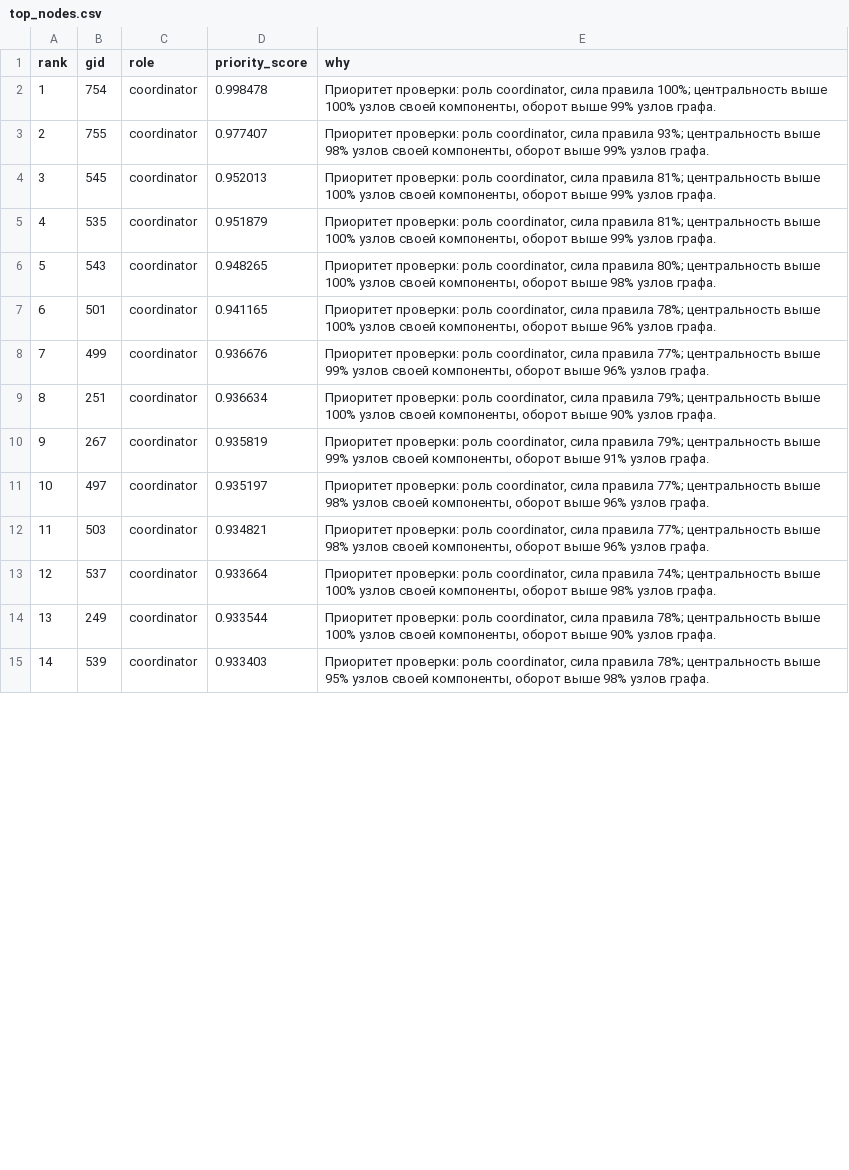
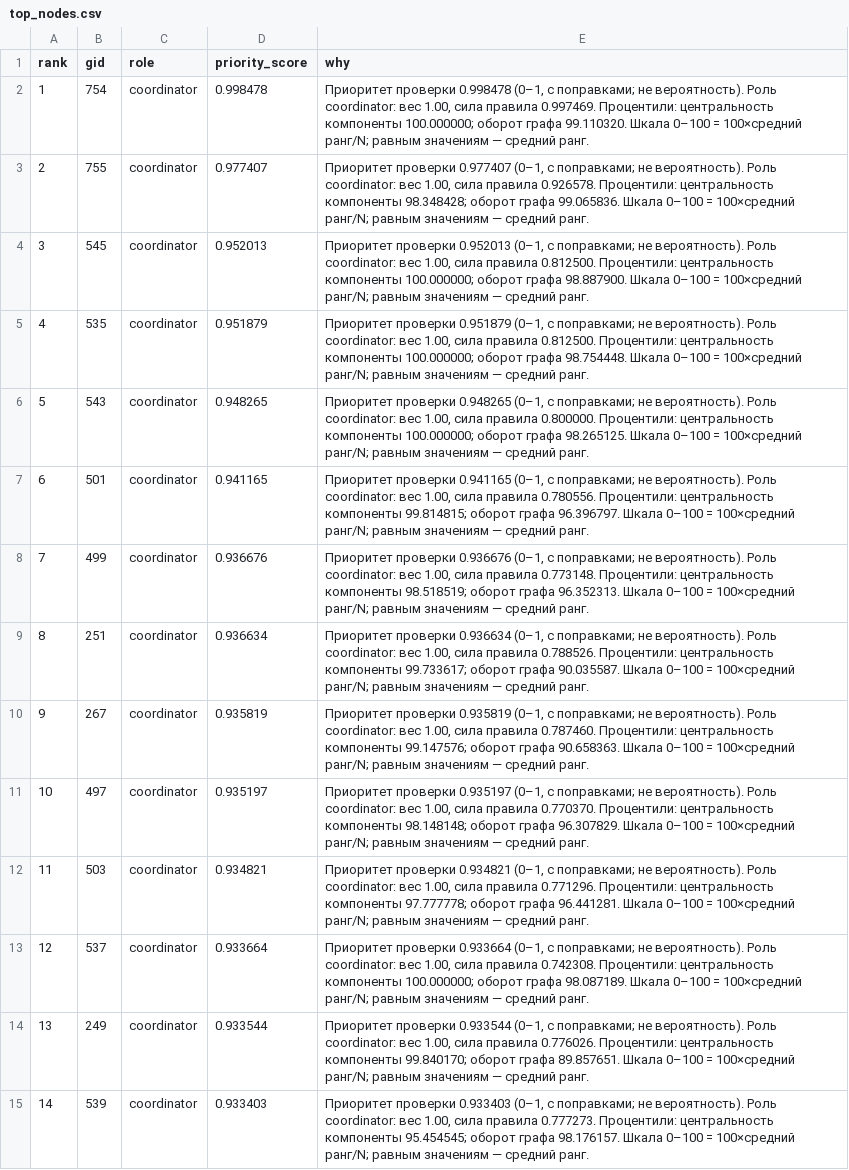
Before and after one commit to BAITC-Hacks/hack-30cf4f13-iintenational, a CSV file: outputs/top_nodes.csv, drawn as a sheet; only a part is shown; the diff covers the shown part only; the diff names each change by its address in the sheet, - before the commit and + after, or states it on an @@ line.

```diff
--- a/outputs/top_nodes.csv
+++ b/outputs/top_nodes.csv
-E2 (why): Приоритет проверки: роль coordinator, сила правила 100%; центральность выше 100% узлов своей компоненты, оборот выше 99% узлов графа.
+E2 (why): Приоритет проверки 0.998478 (0–1, с поправками; не вероятность). Роль coordinator: вес 1.00, сила правила 0.997469. Процентили: центральность компоненты 100.000000; оборот графа 99.110320. Шкала 0–100 = 100×средний ранг/N; равным значениям — средний ранг.
-E3 (why): Приоритет проверки: роль coordinator, сила правила 93%; центральность выше 98% узлов своей компоненты, оборот выше 99% узлов графа.
+E3 (why): Приоритет проверки 0.977407 (0–1, с поправками; не вероятность). Роль coordinator: вес 1.00, сила правила 0.926578. Процентили: центральность компоненты 98.348428; оборот графа 99.065836. Шкала 0–100 = 100×средний ранг/N; равным значениям — средний ранг.
-E4 (why): Приоритет проверки: роль coordinator, сила правила 81%; центральность выше 100% узлов своей компоненты, оборот выше 99% узлов графа.
+E4 (why): Приоритет проверки 0.952013 (0–1, с поправками; не вероятность). Роль coordinator: вес 1.00, сила правила 0.812500. Процентили: центральность компоненты 100.000000; оборот графа 98.887900. Шкала 0–100 = 100×средний ранг/N; равным значениям — средний ранг.
-E5 (why): Приоритет проверки: роль coordinator, сила правила 81%; центральность выше 100% узлов своей компоненты, оборот выше 99% узлов графа.
+E5 (why): Приоритет проверки 0.951879 (0–1, с поправками; не вероятность). Роль coordinator: вес 1.00, сила правила 0.812500. Процентили: центральность компоненты 100.000000; оборот графа 98.754448. Шкала 0–100 = 100×средний ранг/N; равным значениям — средний ранг.
-E6 (why): Приоритет проверки: роль coordinator, сила правила 80%; центральность выше 100% узлов своей компоненты, оборот выше 98% узлов графа.
+E6 (why): Приоритет проверки 0.948265 (0–1, с поправками; не вероятность). Роль coordinator: вес 1.00, сила правила 0.800000. Процентили: центральность компоненты 100.000000; оборот графа 98.265125. Шкала 0–100 = 100×средний ранг/N; равным значениям — средний ранг.
-E7 (why): Приоритет проверки: роль coordinator, сила правила 78%; центральность выше 100% узлов своей компоненты, оборот выше 96% узлов графа.
+E7 (why): Приоритет проверки 0.941165 (0–1, с поправками; не вероятность). Роль coordinator: вес 1.00, сила правила 0.780556. Процентили: центральность компоненты 99.814815; оборот графа 96.396797. Шкала 0–100 = 100×средний ранг/N; равным значениям — средний ранг.
-E8 (why): Приоритет проверки: роль coordinator, сила правила 77%; центральность выше 99% узлов своей компоненты, оборот выше 96% узлов графа.
+E8 (why): Приоритет проверки 0.936676 (0–1, с поправками; не вероятность). Роль coordinator: вес 1.00, сила правила 0.773148. Процентили: центральность компоненты 98.518519; оборот графа 96.352313. Шкала 0–100 = 100×средний ранг/N; равным значениям — средний ранг.
-E9 (why): Приоритет проверки: роль coordinator, сила правила 79%; центральность выше 100% узлов своей компоненты, оборот выше 90% узлов графа.
+E9 (why): Приоритет проверки 0.936634 (0–1, с поправками; не вероятность). Роль coordinator: вес 1.00, сила правила 0.788526. Процентили: центральность компоненты 99.733617; оборот графа 90.035587. Шкала 0–100 = 100×средний ранг/N; равным значениям — средний ранг.
-E10 (why): Приоритет проверки: роль coordinator, сила правила 79%; центральность выше 99% узлов своей компоненты, оборот выше 91% узлов графа.
+E10 (why): Приоритет проверки 0.935819 (0–1, с поправками; не вероятность). Роль coordinator: вес 1.00, сила правила 0.787460. Процентили: центральность компоненты 99.147576; оборот графа 90.658363. Шкала 0–100 = 100×средний ранг/N; равным значениям — средний ранг.
-E11 (why): Приоритет проверки: роль coordinator, сила правила 77%; центральность выше 98% узлов своей компоненты, оборот выше 96% узлов графа.
+E11 (why): Приоритет проверки 0.935197 (0–1, с поправками; не вероятность). Роль coordinator: вес 1.00, сила правила 0.770370. Процентили: центральность компоненты 98.148148; оборот графа 96.307829. Шкала 0–100 = 100×средний ранг/N; равным значениям — средний ранг.
-E12 (why): Приоритет проверки: роль coordinator, сила правила 77%; центральность выше 98% узлов своей компоненты, оборот выше 96% узлов графа.
+E12 (why): Приоритет проверки 0.934821 (0–1, с поправками; не вероятность). Роль coordinator: вес 1.00, сила правила 0.771296. Процентили: центральность компоненты 97.777778; оборот графа 96.441281. Шкала 0–100 = 100×средний ранг/N; равным значениям — средний ранг.
-E13 (why): Приоритет проверки: роль coordinator, сила правила 74%; центральность выше 100% узлов своей компоненты, оборот выше 98% узлов графа.
+E13 (why): Приоритет проверки 0.933664 (0–1, с поправками; не вероятность). Роль coordinator: вес 1.00, сила правила 0.742308. Процентили: центральность компоненты 100.000000; оборот графа 98.087189. Шкала 0–100 = 100×средний ранг/N; равным значениям — средний ранг.
-E14 (why): Приоритет проверки: роль coordinator, сила правила 78%; центральность выше 100% узлов своей компоненты, оборот выше 90% узлов графа.
+E14 (why): Приоритет проверки 0.933544 (0–1, с поправками; не вероятность). Роль coordinator: вес 1.00, сила правила 0.776026. Процентили: центральность компоненты 99.840170; оборот графа 89.857651. Шкала 0–100 = 100×средний ранг/N; равным значениям — средний ранг.
-E15 (why): Приоритет проверки: роль coordinator, сила правила 78%; центральность выше 95% узлов своей компоненты, оборот выше 98% узлов графа.
+E15 (why): Приоритет проверки 0.933403 (0–1, с поправками; не вероятность). Роль coordinator: вес 1.00, сила правила 0.777273. Процентили: центральность компоненты 95.454545; оборот графа 98.176157. Шкала 0–100 = 100×средний ранг/N; равным значениям — средний ранг.
```
Also changed, not shown: 16 edited cells elsewhere in this file, outputs/nodes_roles.csv, 23 other files.
